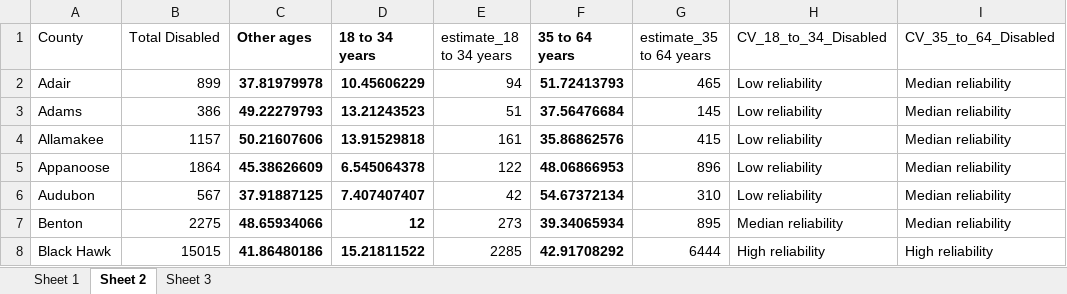
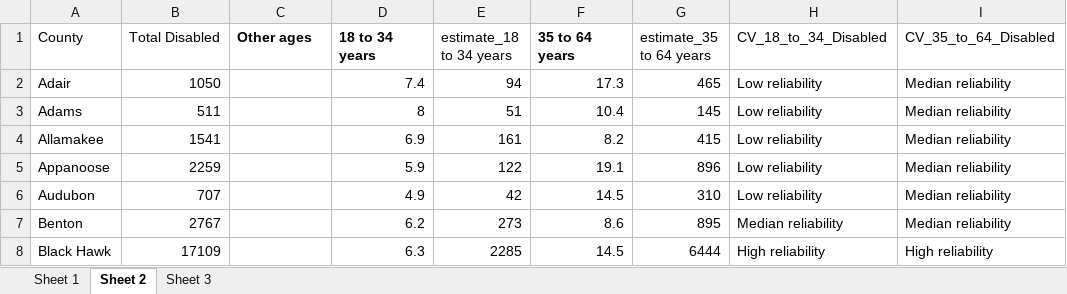
Before and after one commit to DSPG-2022/DHR-Disabilities, an Excel workbook: Data Exploration/Datasets/DisabledPop.xlsx, sheet Sheet 2, drawn as a sheet; only a part is shown; values as stored, in another font and other column widths than the file's, no borders; the diff covers the shown part only; the diff names each change by its address in the sheet, - before the commit and + after, or states it on an @@ line.

Commit message:
fixed data error in disabled pop excel file

```diff
--- a/Data Exploration/Datasets/DisabledPop.xlsx (sheet Sheet 2)
+++ b/Data Exploration/Datasets/DisabledPop.xlsx (sheet Sheet 2)
-B2 (Total Disabled): 899
+B2 (Total Disabled): 1050
-C2 (Other ages): 37.81979978
+C2 (Other ages): (empty)
-D2 (18 to 34 years): 10.45606229
+D2 (18 to 34 years): 7.4
-D2:D8 bold: on
+D2:D8 bold: off
-F2 (35 to 64 years): 51.72413793
+F2 (35 to 64 years): 17.3
-F2:F8 bold: on
+F2:F8 bold: off
-B3 (Total Disabled): 386
+B3 (Total Disabled): 511
-C3 (Other ages): 49.22279793
+C3 (Other ages): (empty)
-D3 (18 to 34 years): 13.21243523
+D3 (18 to 34 years): 8
-F3 (35 to 64 years): 37.56476684
+F3 (35 to 64 years): 10.4
-B4 (Total Disabled): 1157
+B4 (Total Disabled): 1541
-C4 (Other ages): 50.21607606
+C4 (Other ages): (empty)
-D4 (18 to 34 years): 13.91529818
+D4 (18 to 34 years): 6.9
-F4 (35 to 64 years): 35.86862576
+F4 (35 to 64 years): 8.2
-B5 (Total Disabled): 1864
+B5 (Total Disabled): 2259
-C5 (Other ages): 45.38626609
+C5 (Other ages): (empty)
-D5 (18 to 34 years): 6.545064378
+D5 (18 to 34 years): 5.9
-F5 (35 to 64 years): 48.06866953
+F5 (35 to 64 years): 19.1
-B6 (Total Disabled): 567
+B6 (Total Disabled): 707
-C6 (Other ages): 37.91887125
+C6 (Other ages): (empty)
-D6 (18 to 34 years): 7.407407407
+D6 (18 to 34 years): 4.9
-F6 (35 to 64 years): 54.67372134
+F6 (35 to 64 years): 14.5
-B7 (Total Disabled): 2275
+B7 (Total Disabled): 2767
-C7 (Other ages): 48.65934066
+C7 (Other ages): (empty)
-D7 (18 to 34 years): 12
+D7 (18 to 34 years): 6.2
-F7 (35 to 64 years): 39.34065934
+F7 (35 to 64 years): 8.6
-B8 (Total Disabled): 15015
+B8 (Total Disabled): 17109
-C8 (Other ages): 41.86480186
+C8 (Other ages): (empty)
-D8 (18 to 34 years): 15.21811522
+D8 (18 to 34 years): 6.3
-F8 (35 to 64 years): 42.91708292
+F8 (35 to 64 years): 14.5
```
Also changed, not shown: 368 edited cells and cell formats elsewhere in this sheet, sheet Sheet 1, sheet Sheet 3, 1 other file.
